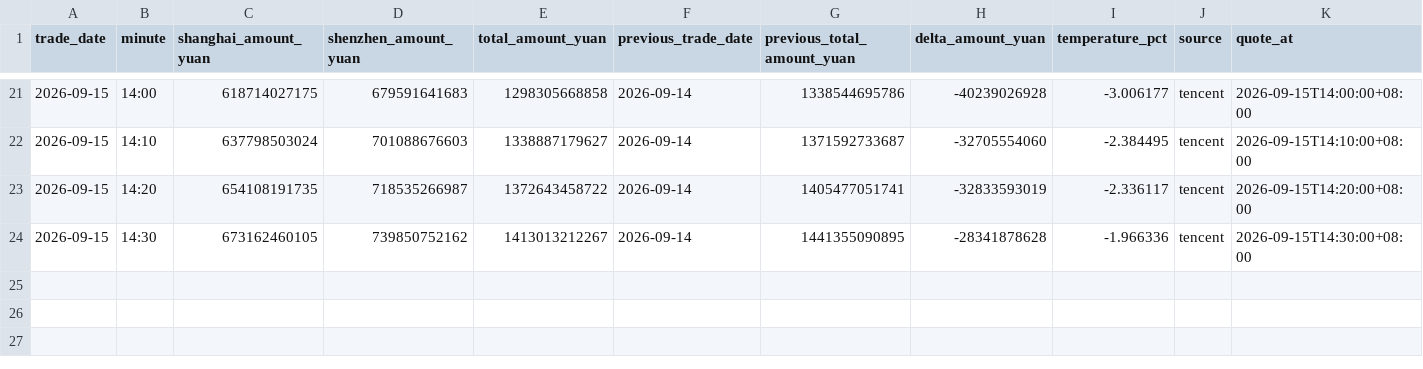
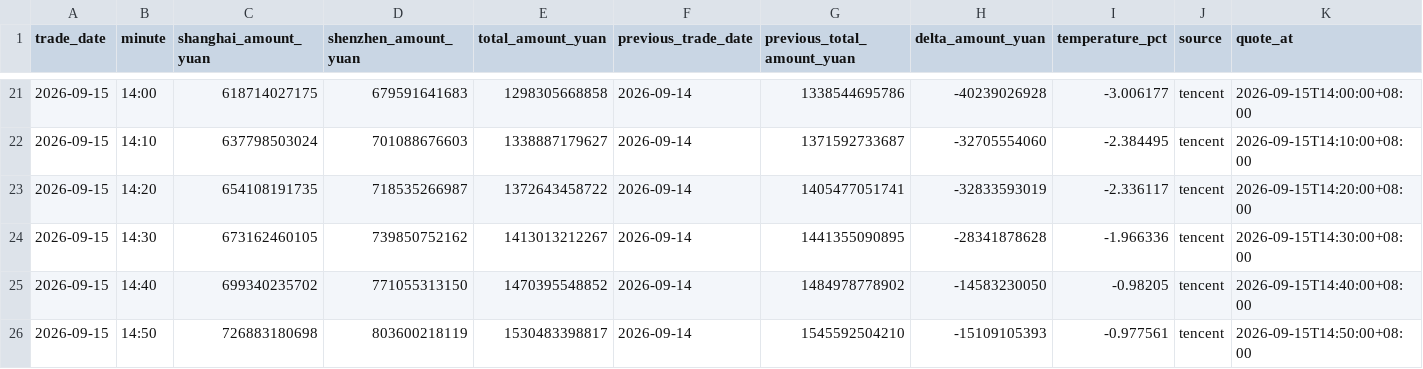
Before and after one commit to huyuyua/myfirstproject, a CSV file: docs/history/2026/2026-09-15.csv, drawn as a sheet; only a part is shown, gaps mark what is left out.

```diff
--- a/docs/history/2026/2026-09-15.csv
+++ b/docs/history/2026/2026-09-15.csv
@@ -24 +24,3 @@
 2026-09-15,14:30,673162460105,739850752162,1413013212267,2026-09-14,1441355090895,-28341878628,-1.966336,tencent,2026-09-15T14:30:00+08:00
+2026-09-15,14:40,699340235702,771055313150,1470395548852,2026-09-14,1484978778902,-14583230050,-0.98205,tencent,2026-09-15T14:40:00+08:00
+2026-09-15,14:50,726883180698,803600218119,1530483398817,2026-09-14,1545592504210,-15109105393,-0.977561,tencent,2026-09-15T14:50:00+08:00
```
Also changed, not shown: 4 other files.
